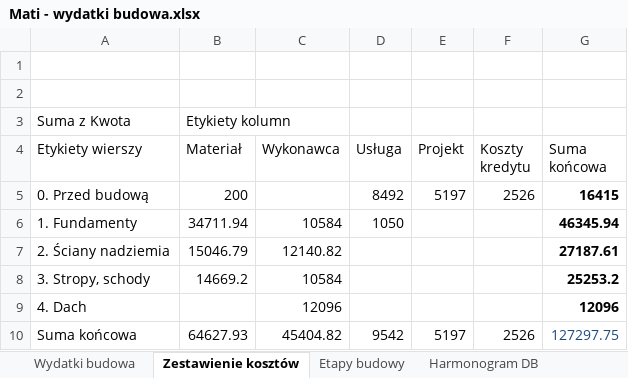
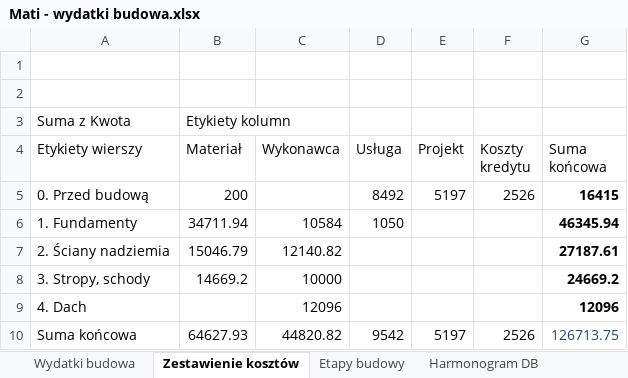
Before and after one commit to bajo2000/mati-sloncowati, an Excel workbook: plan/Mati - wydatki budowa.xlsx, sheet Zestawienie kosztów, drawn as a sheet; values as stored, in another font and other column widths than the file's, no borders; the diff names each change by its address in the sheet, - before the commit and + after, or states it on an @@ line.

```diff
--- a/plan/Mati - wydatki budowa.xlsx (sheet Zestawienie kosztów)
+++ b/plan/Mati - wydatki budowa.xlsx (sheet Zestawienie kosztów)
-C8 (Wykonawca): 10584
+C8 (Wykonawca): 10000
-G8 (Suma końcowa): 25253.2
+G8 (Suma końcowa): 24669.2
-C10 (Wykonawca): 45404.82
+C10 (Wykonawca): 44820.82
-G10 (Suma końcowa): 127297.75
+G10 (Suma końcowa): 126713.75
```
Also changed, not shown: sheet Etapy budowy, sheet Wydatki budowa, charts or pictures.
